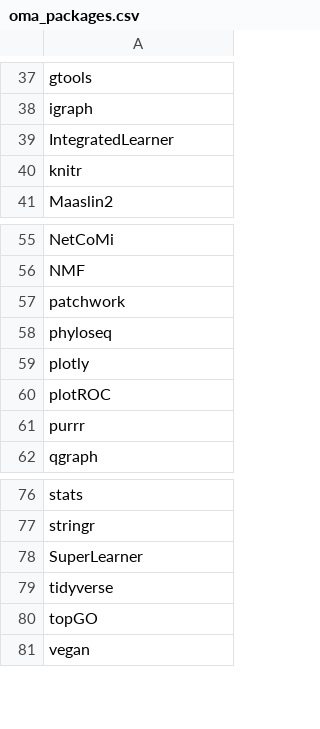
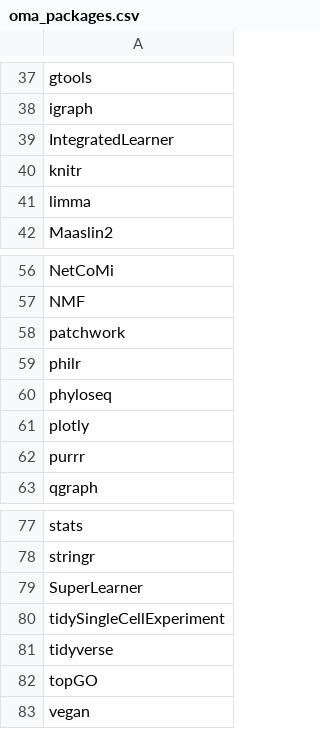
Before and after one commit to nuorenarra/OMA, a CSV file: oma_packages/oma_packages.csv, drawn as a sheet; only a part is shown, gaps mark what is left out.

```diff
--- a/oma_packages/oma_packages.csv
+++ b/oma_packages/oma_packages.csv
@@ -40,2 +40,3 @@ IntegratedLearner
 knitr
+limma
 Maaslin2
@@ -57,5 +58,5 @@ NMF
 patchwork
+philr
 phyloseq
 plotly
-plotROC
 purrr
@@ -78,2 +79,3 @@ stringr
 SuperLearner
+tidySingleCellExperiment
 tidyverse
```
Also changed, not shown: 1 other file.
